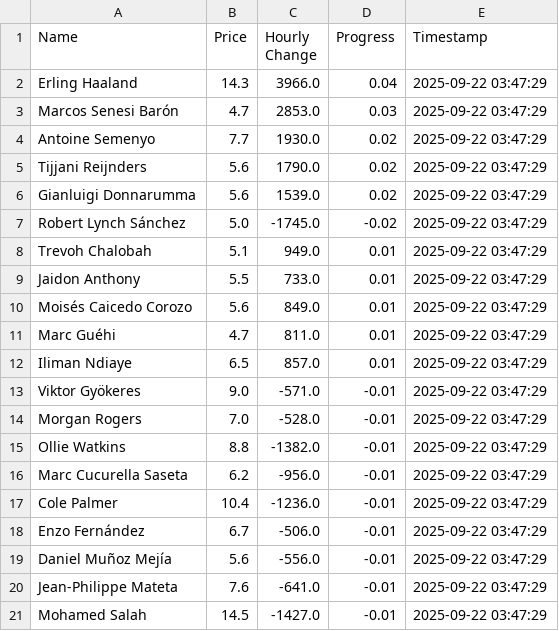
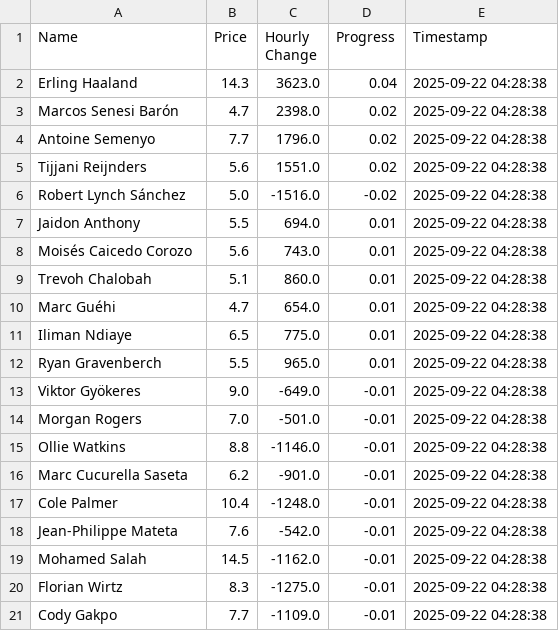
Before and after one commit to muhtasim-maleque/fpl-price-changes, a CSV file: fpl_summary.csv, drawn as a sheet.

```diff
--- a/fpl_summary.csv
+++ b/fpl_summary.csv
@@ -1,21 +1,21 @@
 Name,Price,Hourly Change,Progress,Timestamp
-Erling Haaland,14.3,3966.0,0.04,2025-09-22 03:47:29
-Marcos Senesi Barón,4.7,2853.0,0.03,2025-09-22 03:47:29
-Antoine Semenyo,7.7,1930.0,0.02,2025-09-22 03:47:29
-Tijjani Reijnders,5.6,1790.0,0.02,2025-09-22 03:47:29
-Gianluigi Donnarumma,5.6,1539.0,0.02,2025-09-22 03:47:29
-Robert Lynch Sánchez,5.0,-1745.0,-0.02,2025-09-22 03:47:29
-Trevoh Chalobah,5.1,949.0,0.01,2025-09-22 03:47:29
-Jaidon Anthony,5.5,733.0,0.01,2025-09-22 03:47:29
-Moisés Caicedo Corozo,5.6,849.0,0.01,2025-09-22 03:47:29
-Marc Guéhi,4.7,811.0,0.01,2025-09-22 03:47:29
-Iliman Ndiaye,6.5,857.0,0.01,2025-09-22 03:47:29
-Viktor Gyökeres,9.0,-571.0,-0.01,2025-09-22 03:47:29
-Morgan Rogers,7.0,-528.0,-0.01,2025-09-22 03:47:29
-Ollie Watkins,8.8,-1382.0,-0.01,2025-09-22 03:47:29
-Marc Cucurella Saseta,6.2,-956.0,-0.01,2025-09-22 03:47:29
-Cole Palmer,10.4,-1236.0,-0.01,2025-09-22 03:47:29
-Enzo Fernández,6.7,-506.0,-0.01,2025-09-22 03:47:29
-Daniel Muñoz Mejía,5.6,-556.0,-0.01,2025-09-22 03:47:29
-Jean-Philippe Mateta,7.6,-641.0,-0.01,2025-09-22 03:47:29
-Mohamed Salah,14.5,-1427.0,-0.01,2025-09-22 03:47:29
+Erling Haaland,14.3,3623.0,0.04,2025-09-22 04:28:38
+Marcos Senesi Barón,4.7,2398.0,0.02,2025-09-22 04:28:38
+Antoine Semenyo,7.7,1796.0,0.02,2025-09-22 04:28:38
+Tijjani Reijnders,5.6,1551.0,0.02,2025-09-22 04:28:38
+Robert Lynch Sánchez,5.0,-1516.0,-0.02,2025-09-22 04:28:38
+Jaidon Anthony,5.5,694.0,0.01,2025-09-22 04:28:38
+Moisés Caicedo Corozo,5.6,743.0,0.01,2025-09-22 04:28:38
+Trevoh Chalobah,5.1,860.0,0.01,2025-09-22 04:28:38
+Marc Guéhi,4.7,654.0,0.01,2025-09-22 04:28:38
+Iliman Ndiaye,6.5,775.0,0.01,2025-09-22 04:28:38
+Ryan Gravenberch,5.5,965.0,0.01,2025-09-22 04:28:38
+Viktor Gyökeres,9.0,-649.0,-0.01,2025-09-22 04:28:38
+Morgan Rogers,7.0,-501.0,-0.01,2025-09-22 04:28:38
+Ollie Watkins,8.8,-1146.0,-0.01,2025-09-22 04:28:38
+Marc Cucurella Saseta,6.2,-901.0,-0.01,2025-09-22 04:28:38
+Cole Palmer,10.4,-1248.0,-0.01,2025-09-22 04:28:38
+Jean-Philippe Mateta,7.6,-542.0,-0.01,2025-09-22 04:28:38
+Mohamed Salah,14.5,-1162.0,-0.01,2025-09-22 04:28:38
+Florian Wirtz,8.3,-1275.0,-0.01,2025-09-22 04:28:38
+Cody Gakpo,7.7,-1109.0,-0.01,2025-09-22 04:28:38
```
Also changed, not shown: fpl_predictions_log.csv.
